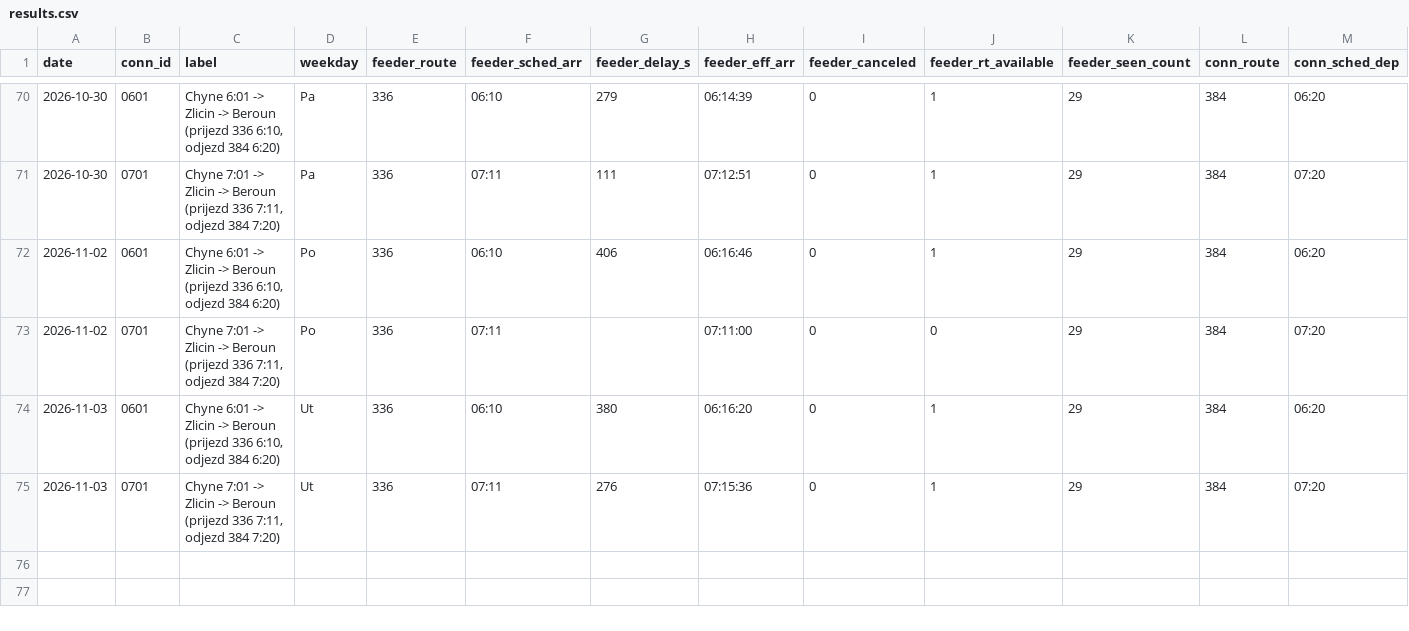
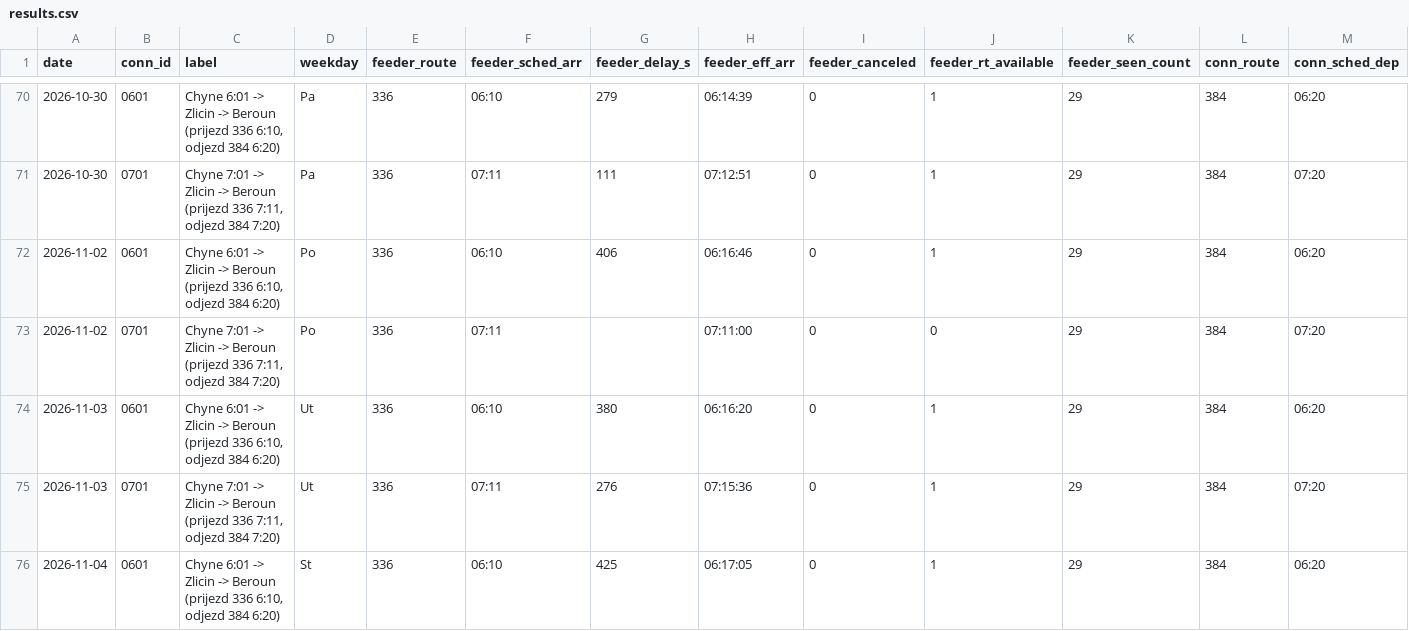
Before and after one commit to JindraKK/pid-transfer-monitor, a CSV file: data/results.csv, drawn as a sheet; only a part is shown, gaps mark what is left out; rows hold the shown columns only; the diff names each change by its address in the sheet, - before the commit and + after, or states it on an @@ line.

```diff
--- a/data/results.csv
+++ b/data/results.csv
+row 76: 2026-11-04 | 0601 | Chyne 6:01 -> Zlicin -> Beroun (prijezd 336 6:10, odjezd 384 6:20) | St | 336 | 06:10 | 425 | 06:17:05 | 0 | 1 | 29 | 384 | 06:20
```
Also changed, not shown: 1 other file.
